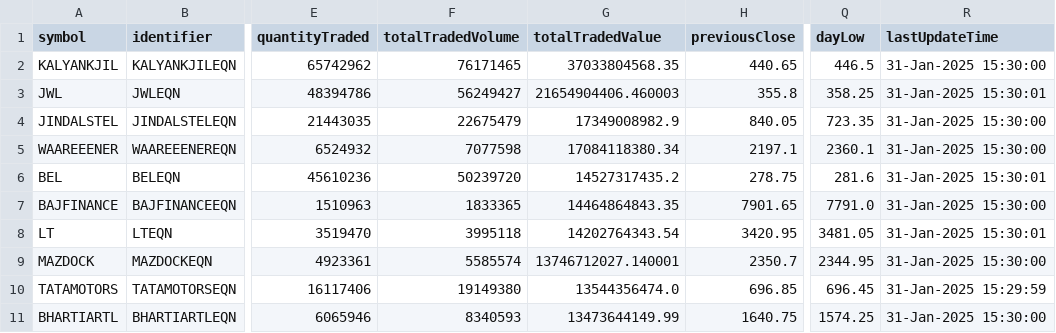
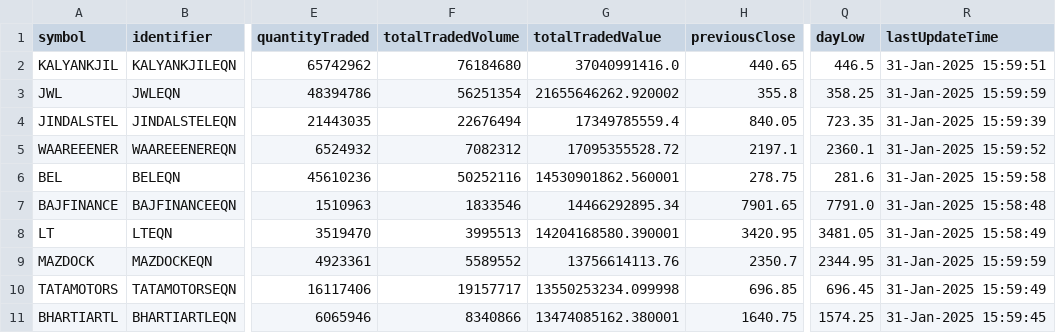
Before and after one commit to tsrajpurohit/AdvDec, a CSV file: Most_Active.csv, drawn as a sheet; only a part is shown, gaps mark what is left out; the diff covers the shown part only; the diff names each change by its address in the sheet, - before the commit and + after, or states it on an @@ line.

```diff
--- a/Most_Active.csv
+++ b/Most_Active.csv
-F2 (totalTradedVolume): 76171465
+F2 (totalTradedVolume): 76184680
-G2 (totalTradedValue): 37033804568.35
+G2 (totalTradedValue): 37040991416.0
-R2 (lastUpdateTime): 31-Jan-2025 15:30:00
+R2 (lastUpdateTime): 31-Jan-2025 15:59:51
-F3 (totalTradedVolume): 56249427
+F3 (totalTradedVolume): 56251354
-G3 (totalTradedValue): 21654904406.460003
+G3 (totalTradedValue): 21655646262.920002
-R3 (lastUpdateTime): 31-Jan-2025 15:30:01
+R3 (lastUpdateTime): 31-Jan-2025 15:59:59
-F4 (totalTradedVolume): 22675479
+F4 (totalTradedVolume): 22676494
-G4 (totalTradedValue): 17349008982.9
+G4 (totalTradedValue): 17349785559.4
-R4 (lastUpdateTime): 31-Jan-2025 15:30:00
+R4 (lastUpdateTime): 31-Jan-2025 15:59:39
-F5 (totalTradedVolume): 7077598
+F5 (totalTradedVolume): 7082312
-G5 (totalTradedValue): 17084118380.34
+G5 (totalTradedValue): 17095355528.72
-R5 (lastUpdateTime): 31-Jan-2025 15:30:00
+R5 (lastUpdateTime): 31-Jan-2025 15:59:52
-F6 (totalTradedVolume): 50239720
+F6 (totalTradedVolume): 50252116
-G6 (totalTradedValue): 14527317435.2
+G6 (totalTradedValue): 14530901862.560001
-R6 (lastUpdateTime): 31-Jan-2025 15:30:01
+R6 (lastUpdateTime): 31-Jan-2025 15:59:58
-F7 (totalTradedVolume): 1833365
+F7 (totalTradedVolume): 1833546
-G7 (totalTradedValue): 14464864843.35
+G7 (totalTradedValue): 14466292895.34
-R7 (lastUpdateTime): 31-Jan-2025 15:30:00
+R7 (lastUpdateTime): 31-Jan-2025 15:58:48
-F8 (totalTradedVolume): 3995118
+F8 (totalTradedVolume): 3995513
-G8 (totalTradedValue): 14202764343.54
+G8 (totalTradedValue): 14204168580.390001
-R8 (lastUpdateTime): 31-Jan-2025 15:30:01
+R8 (lastUpdateTime): 31-Jan-2025 15:58:49
-F9 (totalTradedVolume): 5585574
+F9 (totalTradedVolume): 5589552
-G9 (totalTradedValue): 13746712027.140001
+G9 (totalTradedValue): 13756614113.76
-R9 (lastUpdateTime): 31-Jan-2025 15:30:00
+R9 (lastUpdateTime): 31-Jan-2025 15:59:59
-F10 (totalTradedVolume): 19149380
+F10 (totalTradedVolume): 19157717
-G10 (totalTradedValue): 13544356474.0
+G10 (totalTradedValue): 13550253234.099998
-R10 (lastUpdateTime): 31-Jan-2025 15:29:59
+R10 (lastUpdateTime): 31-Jan-2025 15:59:49
-F11 (totalTradedVolume): 8340593
+F11 (totalTradedVolume): 8340866
-G11 (totalTradedValue): 13473644149.99
+G11 (totalTradedValue): 13474085162.380001
-R11 (lastUpdateTime): 31-Jan-2025 15:30:00
+R11 (lastUpdateTime): 31-Jan-2025 15:59:45
```
Also changed, not shown: 30 edited cells elsewhere in this file, advances_declines.csv.
